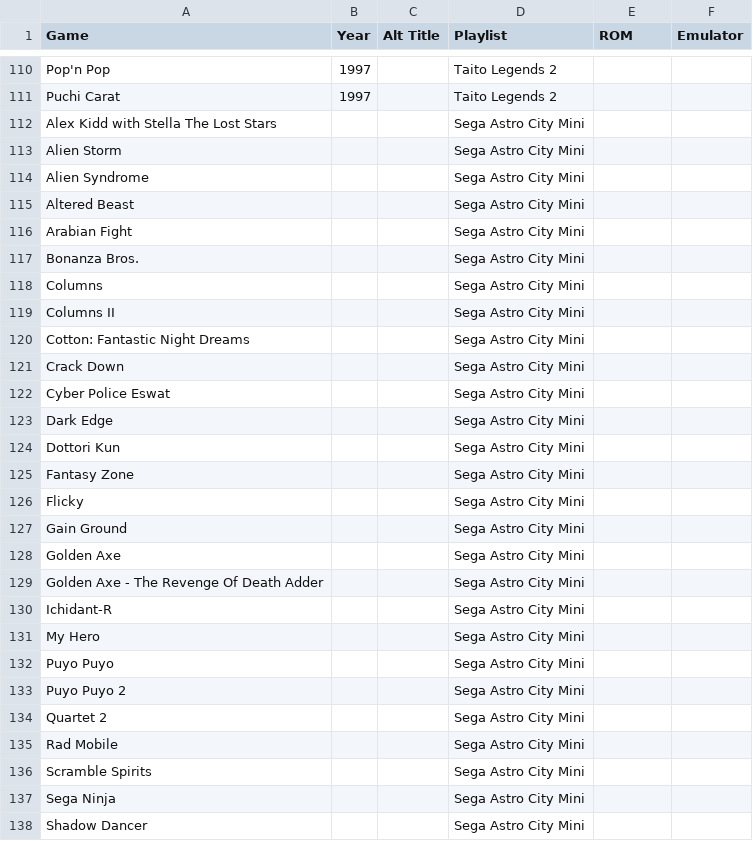
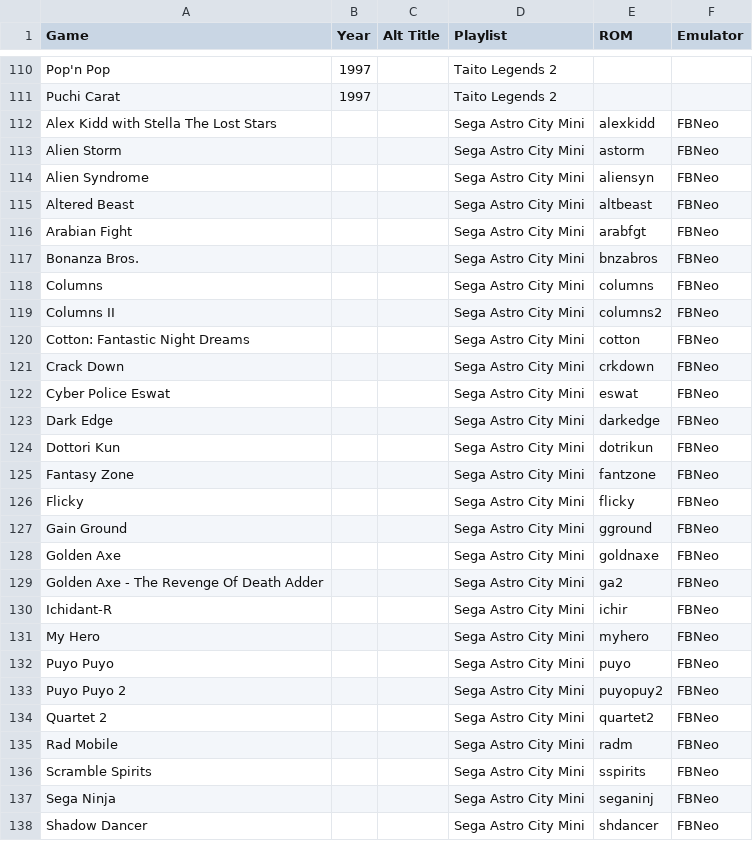
Before and after one commit to balb/lakka-playlists, a CSV file: ArcadePlaylists.csv, drawn as a sheet; only a part is shown, gaps mark what is left out; the diff covers the shown part only.

Commit message:
Update ArcadePlaylists.csv

```diff
--- a/ArcadePlaylists.csv
+++ b/ArcadePlaylists.csv
@@ -111,28 +111,28 @@ Pop'n Pop,1997,,Taito Legends 2,,
 Puchi Carat,1997,,Taito Legends 2,,
-Alex Kidd with Stella The Lost Stars,,,Sega Astro City Mini,,
-Alien Storm,,,Sega Astro City Mini,,
-Alien Syndrome,,,Sega Astro City Mini,,
-Altered Beast,,,Sega Astro City Mini,,
-Arabian Fight,,,Sega Astro City Mini,,
-Bonanza Bros.,,,Sega Astro City Mini,,
-Columns,,,Sega Astro City Mini,,
-Columns II,,,Sega Astro City Mini,,
-Cotton: Fantastic Night Dreams,,,Sega Astro City Mini,,
-Crack Down,,,Sega Astro City Mini,,
-Cyber Police Eswat,,,Sega Astro City Mini,,
-Dark Edge,,,Sega Astro City Mini,,
-Dottori Kun,,,Sega Astro City Mini,,
-Fantasy Zone,,,Sega Astro City Mini,,
-Flicky,,,Sega Astro City Mini,,
-Gain Ground,,,Sega Astro City Mini,,
-Golden Axe,,,Sega Astro City Mini,,
-Golden Axe - The Revenge Of Death Adder,,,Sega Astro City Mini,,
-Ichidant-R,,,Sega Astro City Mini,,
-My Hero,,,Sega Astro City Mini,,
-Puyo Puyo,,,Sega Astro City Mini,,
-Puyo Puyo 2,,,Sega Astro City Mini,,
-Quartet 2,,,Sega Astro City Mini,,
-Rad Mobile,,,Sega Astro City Mini,,
-Scramble Spirits,,,Sega Astro City Mini,,
-Sega Ninja,,,Sega Astro City Mini,,
-Shadow Dancer,,,Sega Astro City Mini,,
+Alex Kidd with Stella The Lost Stars,,,Sega Astro City Mini,alexkidd,FBNeo
+Alien Storm,,,Sega Astro City Mini,astorm,FBNeo
+Alien Syndrome,,,Sega Astro City Mini,aliensyn,FBNeo
+Altered Beast,,,Sega Astro City Mini,altbeast,FBNeo
+Arabian Fight,,,Sega Astro City Mini,arabfgt,FBNeo
+Bonanza Bros.,,,Sega Astro City Mini,bnzabros,FBNeo
+Columns,,,Sega Astro City Mini,columns,FBNeo
+Columns II,,,Sega Astro City Mini,columns2,FBNeo
+Cotton: Fantastic Night Dreams,,,Sega Astro City Mini,cotton,FBNeo
+Crack Down,,,Sega Astro City Mini,crkdown,FBNeo
+Cyber Police Eswat,,,Sega Astro City Mini,eswat,FBNeo
+Dark Edge,,,Sega Astro City Mini,darkedge,FBNeo
+Dottori Kun,,,Sega Astro City Mini,dotrikun,FBNeo
+Fantasy Zone,,,Sega Astro City Mini,fantzone,FBNeo
+Flicky,,,Sega Astro City Mini,flicky,FBNeo
+Gain Ground,,,Sega Astro City Mini,gground,FBNeo
+Golden Axe,,,Sega Astro City Mini,goldnaxe,FBNeo
+Golden Axe - The Revenge Of Death Adder,,,Sega Astro City Mini,ga2,FBNeo
+Ichidant-R,,,Sega Astro City Mini,ichir,FBNeo
+My Hero,,,Sega Astro City Mini,myhero,FBNeo
+Puyo Puyo,,,Sega Astro City Mini,puyo,FBNeo
+Puyo Puyo 2,,,Sega Astro City Mini,puyopuy2,FBNeo
+Quartet 2,,,Sega Astro City Mini,quartet2,FBNeo
+Rad Mobile,,,Sega Astro City Mini,radm,FBNeo
+Scramble Spirits,,,Sega Astro City Mini,sspirits,FBNeo
+Sega Ninja,,,Sega Astro City Mini,seganinj,FBNeo
+Shadow Dancer,,,Sega Astro City Mini,shdancer,FBNeo
```
Also changed, not shown: 20 edited cells elsewhere in this file.
